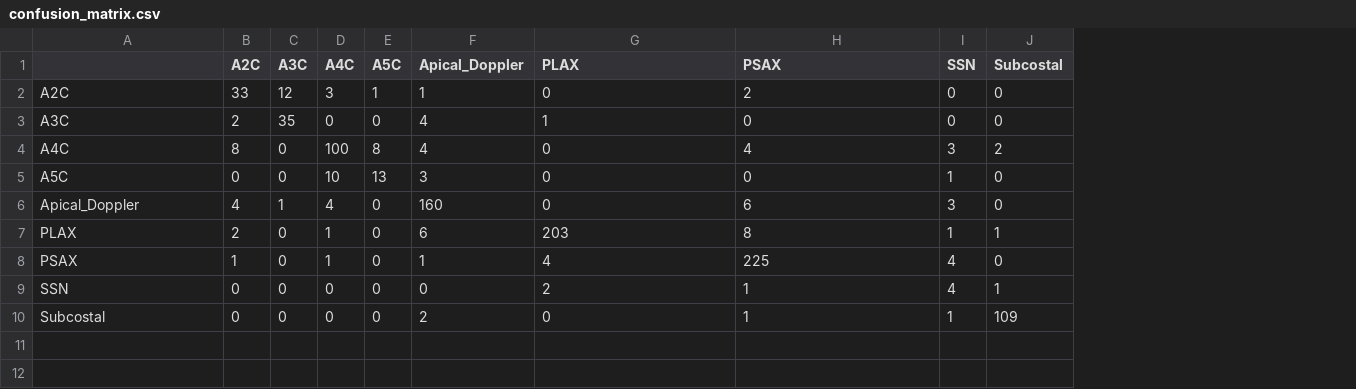
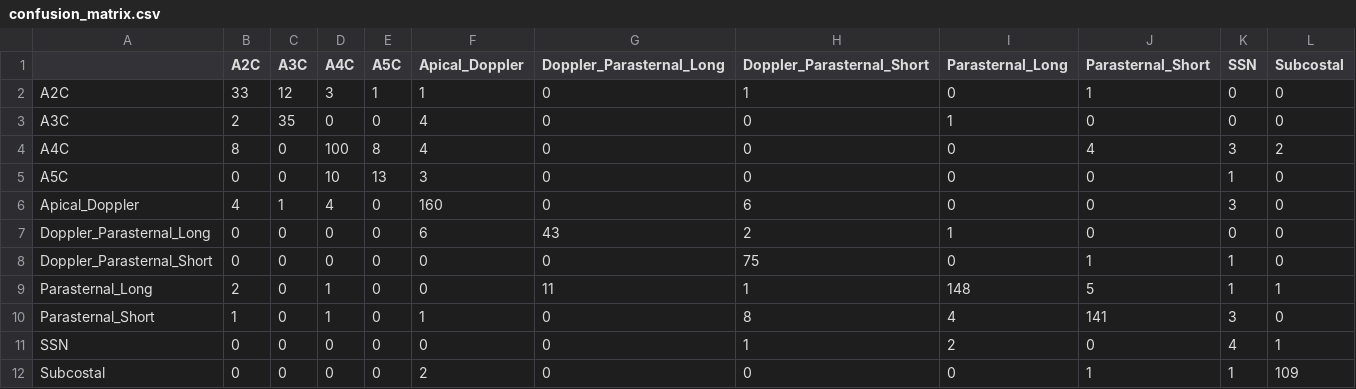
Before and after one commit to MohammadBelalIrshaid/Echo-ecg, a CSV file: External_Val_Models/EchoPrime-main/external_validation_results_echo_eg_only/confusion_matrix.csv, drawn as a sheet; addresses are those after the commit; the diff names each change by its address in the sheet, - before the commit and + after, or states it on an @@ line.

```diff
--- a/External_Val_Models/EchoPrime-main/external_validation_results_echo_eg_only/confusion_matrix.csv
+++ b/External_Val_Models/EchoPrime-main/external_validation_results_echo_eg_only/confusion_matrix.csv
+column I (Parasternal_Long), rows 2-6: 0 | 1 | 0 | 0 | 0; rows 9-12: 148 | 4 | 2 | 0
+column J (Parasternal_Short), rows 2-6: 1 | 0 | 4 | 0 | 0; rows 9-12: 5 | 141 | 0 | 1
-G1: PLAX
+G1: Doppler_Parasternal_Long
-H1: PSAX
+H1: Doppler_Parasternal_Short
-H2 (Doppler_Parasternal_Short): 2
+H2 (Doppler_Parasternal_Short): 1
-G3 (Doppler_Parasternal_Long): 1
+G3 (Doppler_Parasternal_Long): 0
-H4 (Doppler_Parasternal_Short): 4
+H4 (Doppler_Parasternal_Short): 0
+row 7: Doppler_Parasternal_Long | 0 | 0 | 0 | 0 | 6 | 43 | 2 | 1 | 0 | 0 | 0
+row 8: Doppler_Parasternal_Short | 0 | 0 | 0 | 0 | 0 | 0 | 75 | 0 | 1 | 1 | 0
-A9: PLAX
+A9: Parasternal_Long
-F9 (Apical_Doppler): 6
+F9 (Apical_Doppler): 0
-G9 (Doppler_Parasternal_Long): 203
+G9 (Doppler_Parasternal_Long): 11
-H9 (Doppler_Parasternal_Short): 8
+H9 (Doppler_Parasternal_Short): 1
-A10: PSAX
+A10: Parasternal_Short
-G10 (Doppler_Parasternal_Long): 4
+G10 (Doppler_Parasternal_Long): 0
-H10 (Doppler_Parasternal_Short): 225
+H10 (Doppler_Parasternal_Short): 8
-K10 (SSN): 4
+K10 (SSN): 3
-G11 (Doppler_Parasternal_Long): 2
+G11 (Doppler_Parasternal_Long): 0
-H12 (Doppler_Parasternal_Short): 1
+H12 (Doppler_Parasternal_Short): 0
```
Also changed, not shown: External_Val_Models/EchoPrime-main/external_validation_results_echo_eg_only/combined_per_label_metrics.csv, External_Val_Models/EchoPrime-main/external_validation_results_echo_eg_only/dataset_macro_metrics.csv, 9 other files.
